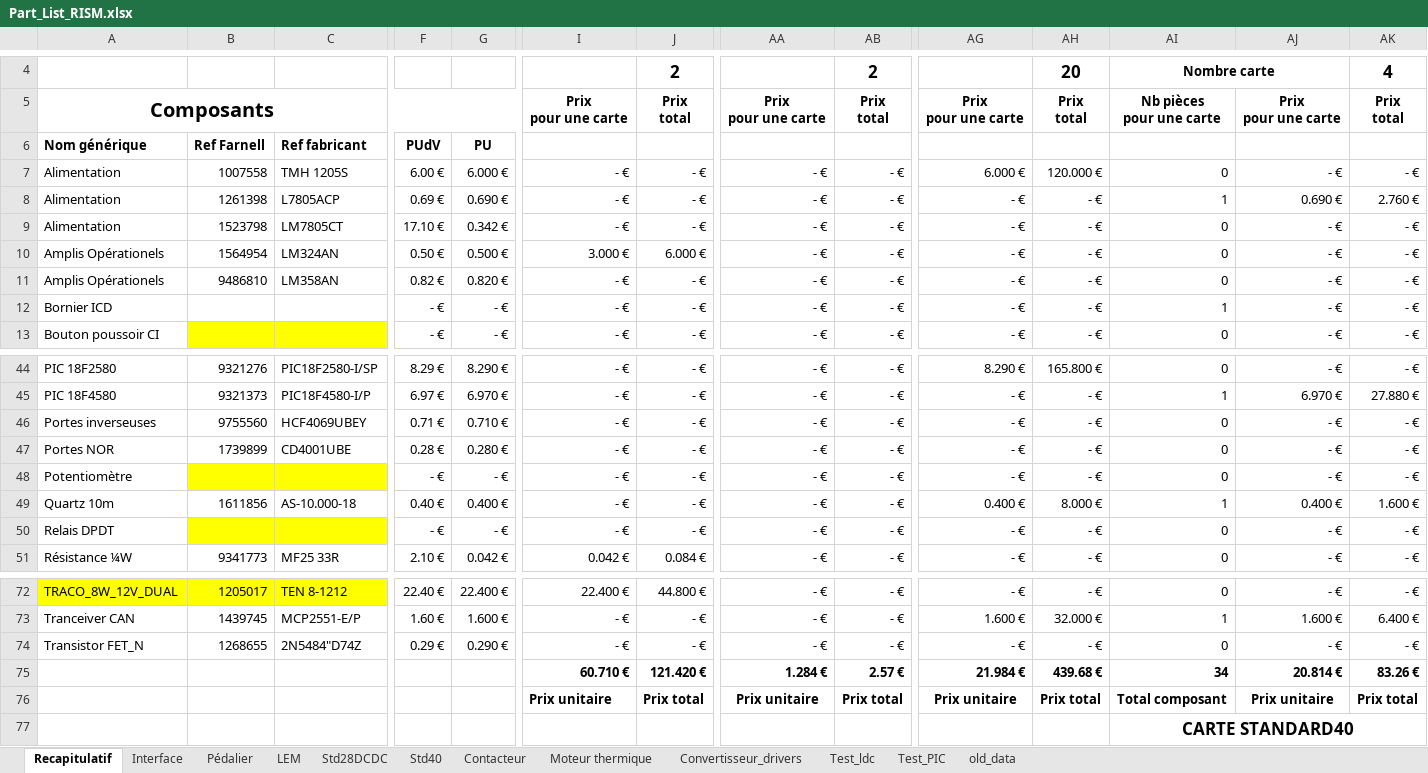
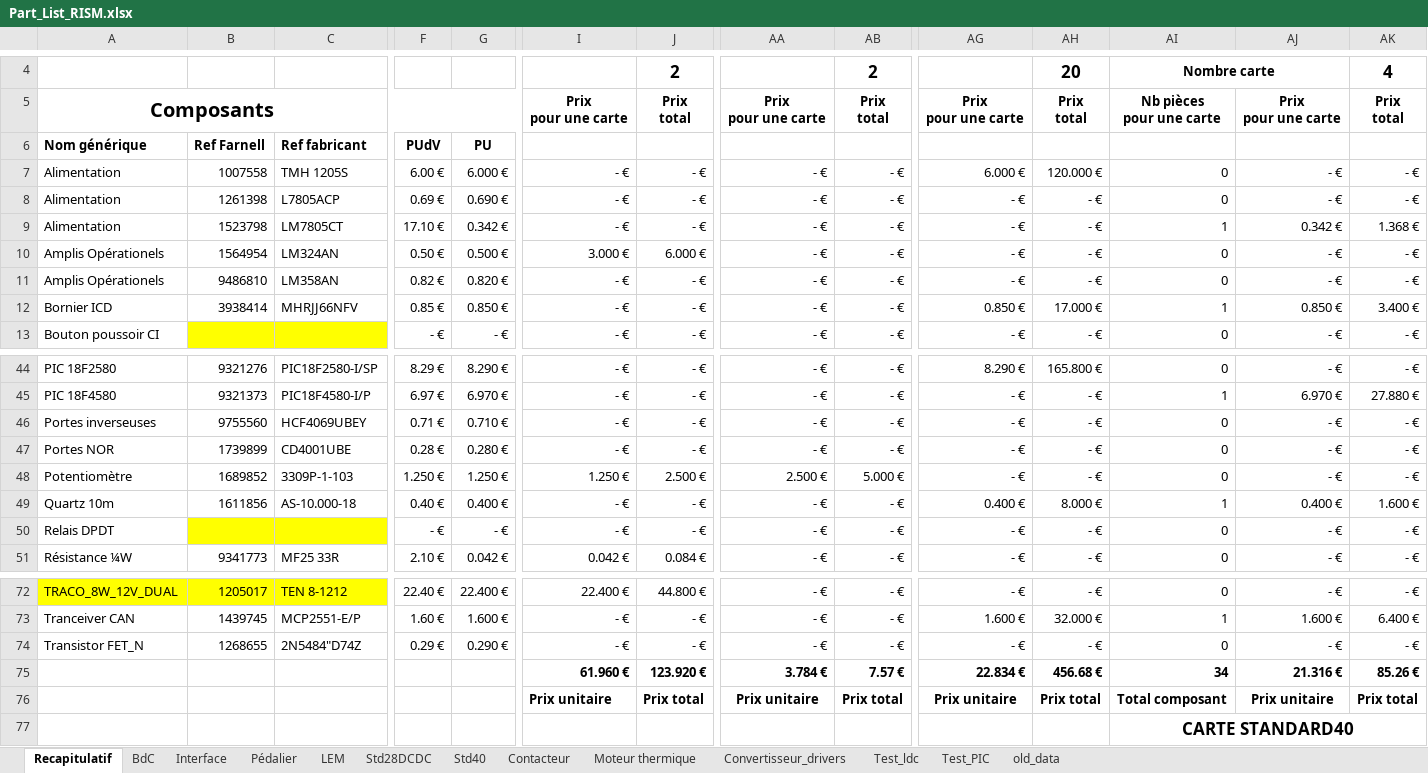
Before and after one commit to EPSA-Legacy/RISM, an Excel workbook: KiCad/2012_HypnoZ/Part_List_RISM.xlsx, sheet Recapitulatif, drawn as a sheet; only a part is shown, gaps mark what is left out; values as stored, in another font and other column widths than the file's, no borders; the diff covers the shown part only; the diff names each change by its address in the sheet, - before the commit and + after, or states it on an @@ line.

```diff
--- a/KiCad/2012_HypnoZ/Part_List_RISM.xlsx (sheet Recapitulatif)
+++ b/KiCad/2012_HypnoZ/Part_List_RISM.xlsx (sheet Recapitulatif)
+sheet tab: BdC
-AI8: 1
+AI8: 0
-AJ8: 0.690 €
+AJ8: - €
-AK8: 2.760 €
+AK8: - €
-AI9: 0
+AI9: 1
-AJ9: - €
+AJ9: 0.342 €
-AK9: - €
+AK9: 1.368 €
-B12: (empty)
+B12: 3938414
-C12: (empty)
+C12: MHRJJ66NFV
-F12: - €
+F12: 0.85 €
-G12: - €
+G12: 0.850 €
-AG12: - €
+AG12: 0.850 €
-AH12: - €
+AH12: 17.000 €
-AJ12: - €
+AJ12: 0.850 €
-AK12: - €
+AK12: 3.400 €
-B48: (empty)
+B48: 1689852
-B48:C48 fill: #FFFF00
+B48:C48 fill: none
-C48: (empty)
+C48: 3309P-1-103
-F48: - €
+F48: 1.250 €
-G48: - €
+G48: 1.250 €
-I48: - €
+I48: 1.250 €
-J48: - €
+J48: 2.500 €
-AA48: - €
+AA48: 2.500 €
-AB48: - €
+AB48: 5.000 €
-I75: 60.710 €
+I75: 61.960 €
-J75: 121.420 €
+J75: 123.920 €
-AA75: 1.284 €
+AA75: 3.784 €
-AB75: 2.57 €
+AB75: 7.57 €
-AG75: 21.984 €
+AG75: 22.834 €
-AH75: 439.68 €
+AH75: 456.68 €
-AJ75: 20.814 €
+AJ75: 21.316 €
-AK75: 83.26 €
+AK75: 85.26 €
```
Also changed, not shown: 1 edited cell elsewhere in this sheet.
